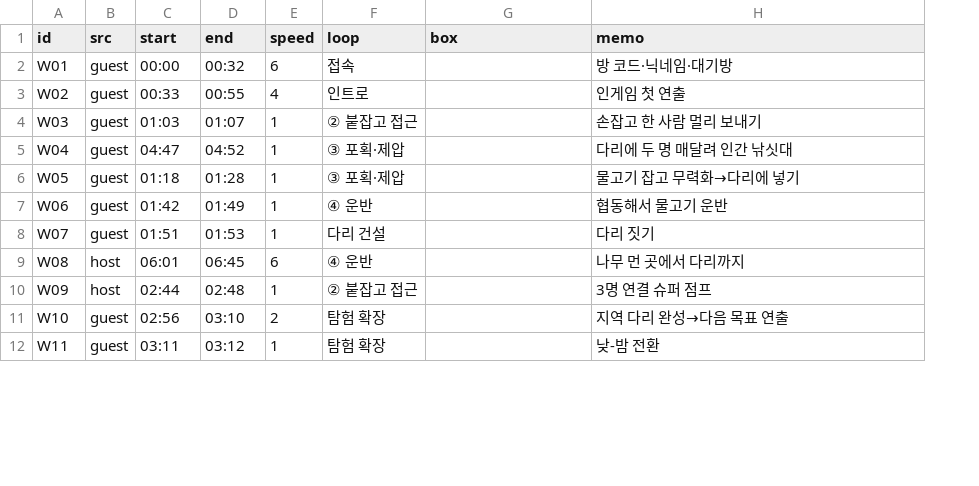
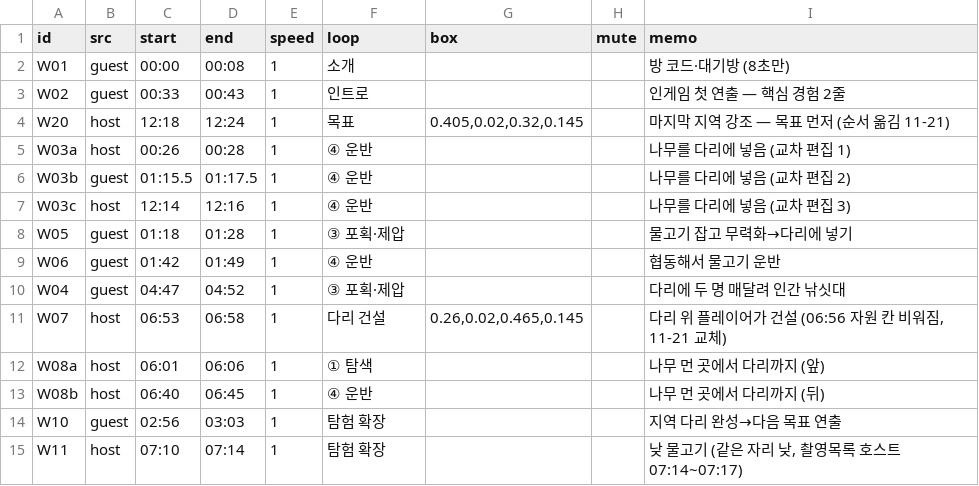
Before and after one commit to MountainHS/portfolio, a TSV file: video/wgo-cuts.tsv, drawn as a sheet; only a part is shown; removed rows and columns are numbered as before the commit, all else as after; the diff covers the shown part only; the diff names each change by its address in the sheet, - before the commit and + after, or states it on an @@ line.

```diff
--- a/video/wgo-cuts.tsv
+++ b/video/wgo-cuts.tsv
+column H (mute), empty
-D2 (end): 00:32
+D2 (end): 00:08
-E2 (speed): 6
+E2 (speed): 1
-F2 (loop): 접속
+F2 (loop): 소개
-I2 (memo): 방 코드·닉네임·대기방
+I2 (memo): 방 코드·대기방 (8초만)
-D3 (end): 00:55
+D3 (end): 00:43
-E3 (speed): 4
+E3 (speed): 1
-I3 (memo): 인게임 첫 연출
+I3 (memo): 인게임 첫 연출 — 핵심 경험 2줄
-row 4: W03 | guest | 01:03 | 01:07 | 1 | ② 붙잡고 접근 |  | 손잡고 한 사람 멀리 보내기
+row 4: W20 | host | 12:18 | 12:24 | 1 | 목표 | 0.405,0.02,0.32,0.145 |  | 마지막 지역 강조 — 목표 먼저 (순서 옮김 11-21)
+row 5: W03a | host | 00:26 | 00:28 | 1 | ④ 운반 |  |  | 나무를 다리에 넣음 (교차 편집 1)
+row 6: W03b | guest | 01:15.5 | 01:17.5 | 1 | ④ 운반 |  |  | 나무를 다리에 넣음 (교차 편집 2)
+row 7: W03c | host | 12:14 | 12:16 | 1 | ④ 운반 |  |  | 나무를 다리에 넣음 (교차 편집 3)
@@ row 5 moved to row 10: W04 @@
-B11 (src): guest
+B11 (src): host
-C11 (start): 01:51
+C11 (start): 06:53
-D11 (end): 01:53
+D11 (end): 06:58
-G11 (box): (empty)
+G11 (box): 0.26,0.02,0.465,0.145
-I11 (memo): 다리 짓기
+I11 (memo): 다리 위 플레이어가 건설 (06:56 자원 칸 비워짐, 11-21 교체)
+row 12: W08a | host | 06:01 | 06:06 | 1 | ① 탐색 |  |  | 나무 먼 곳에서 다리까지 (앞)
-A13 (id): W08
+A13 (id): W08b
-C13 (start): 06:01
+C13 (start): 06:40
-E13 (speed): 6
+E13 (speed): 1
-I13 (memo): 나무 먼 곳에서 다리까지
+I13 (memo): 나무 먼 곳에서 다리까지 (뒤)
-row 10: W09 | host | 02:44 | 02:48 | 1 | ② 붙잡고 접근 |  | 3명 연결 슈퍼 점프
-D14 (end): 03:10
+D14 (end): 03:03
-E14 (speed): 2
+E14 (speed): 1
-B15 (src): guest
+B15 (src): host
-C15 (start): 03:11
+C15 (start): 07:10
-D15 (end): 03:12
+D15 (end): 07:14
-I15 (memo): 낮-밤 전환
+I15 (memo): 낮 물고기 (같은 자리 낮, 촬영목록 호스트 07:14~07:17)
```
Also changed, not shown: 2 added rows, 1 removed row and 24 edited cells elsewhere in this file, video/subtitle-words.tsv, video/wgo-subtitles.tsv.
